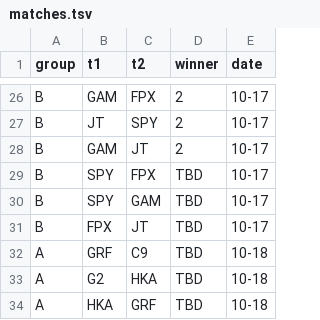
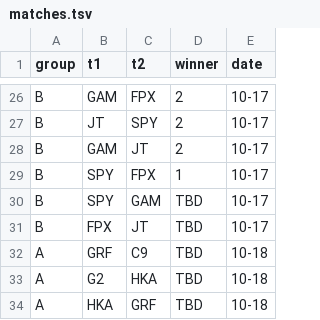
Before and after one commit to rocket3989/worlds-2019, a TSV file: matches.tsv, drawn as a sheet; only a part is shown, gaps mark what is left out.

```diff
--- a/matches.tsv
+++ b/matches.tsv
@@ -28,3 +28,3 @@ B	JT	SPY	2	10-17
 B	GAM	JT	2	10-17
-B	SPY	FPX	TBD	10-17
+B	SPY	FPX	1	10-17
 B	SPY	GAM	TBD	10-17
```
Also changed, not shown: 2 other files.
